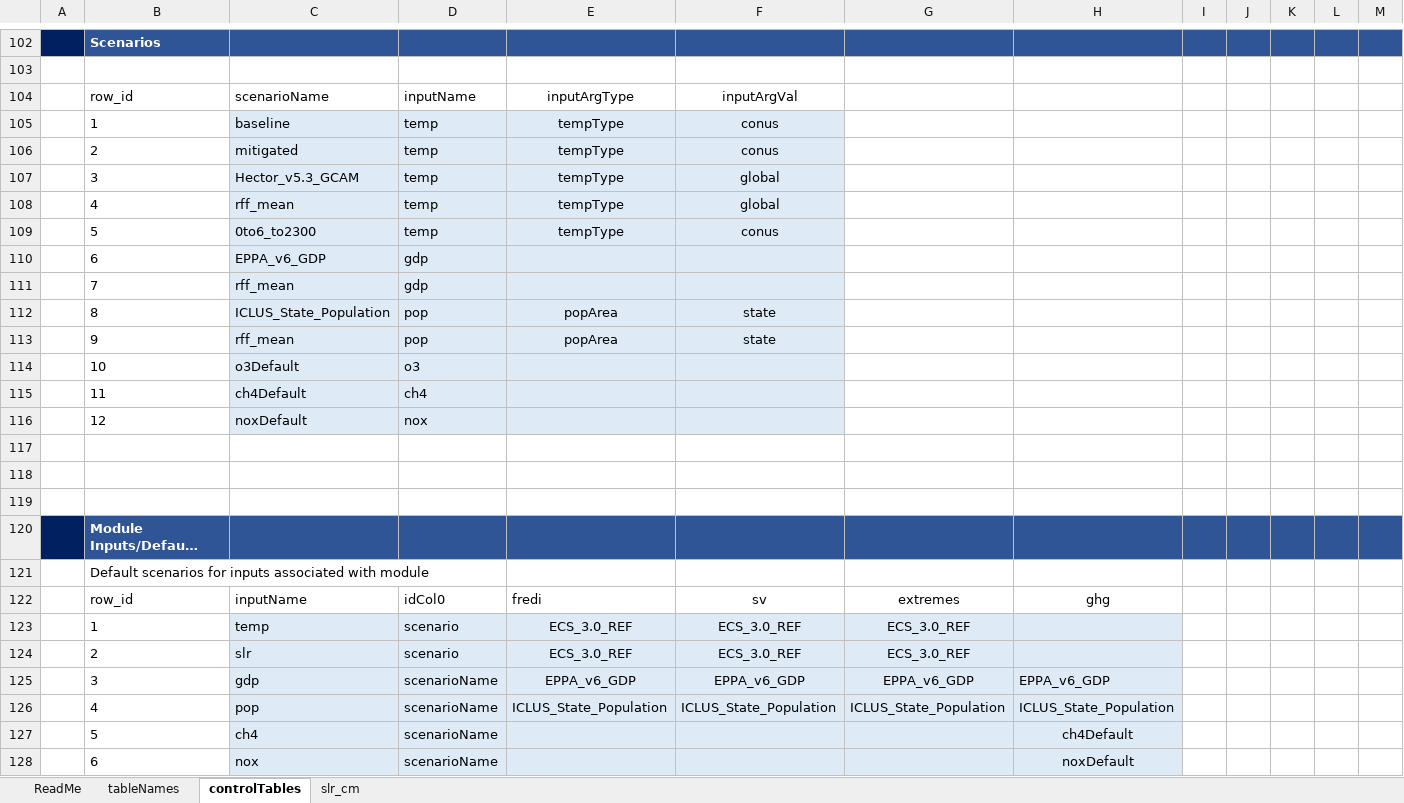
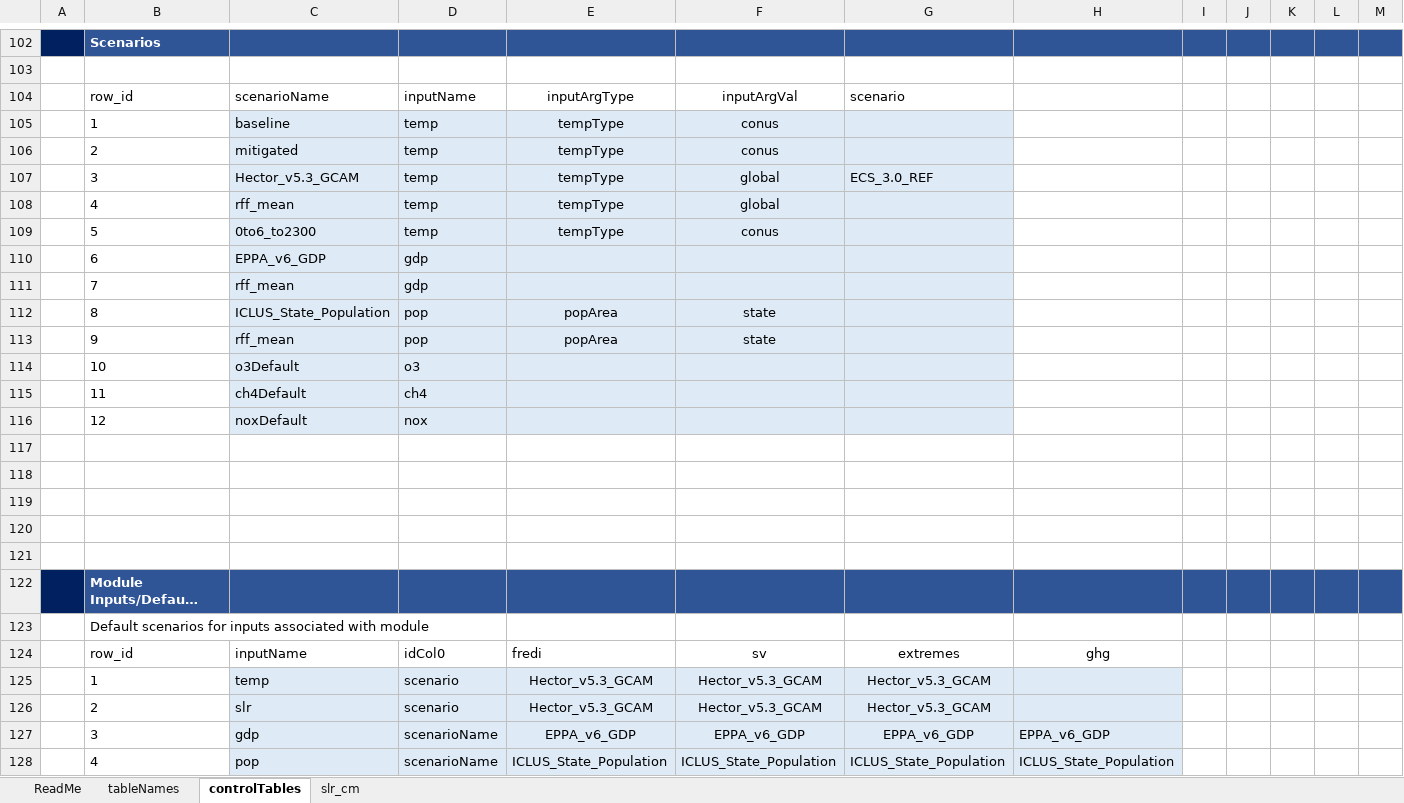
Before and after one commit to USEPA/FrEDI_Data, an Excel workbook: inst/extdata/controlTables.xlsx, sheet controlTables, drawn as a sheet; only a part is shown, gaps mark what is left out; the shorter side is filled out with more unchanged rows; long unchanged cells end in …; values as stored, in another font and other column widths than the file's, no borders; table styles not drawn; addresses are those after the commit; the diff names each change by its address in the sheet, - before the commit and + after, or states it on an @@ line.

Commit message:
Update controlTables.xlsx
Added a scenario column to co_scenarios

```diff
--- a/inst/extdata/controlTables.xlsx (sheet controlTables)
+++ b/inst/extdata/controlTables.xlsx (sheet controlTables)
-G104: (empty)
+G104: scenario
-G105:G116 fill: none
+G105:G116 fill: #DEEBF7
-G107: (empty)
+G107: ECS_3.0_REF
+row 120: (empty)
+row 121: (empty)
-E125:E126: ECS_3.0_REF
+E125:E126: Hector_v5.3_GCAM
-F125:F126: ECS_3.0_REF
+F125:F126: Hector_v5.3_GCAM
-G125:G126: ECS_3.0_REF
+G125:G126: Hector_v5.3_GCAM
```
Also changed, not shown: sheet tableNames.
